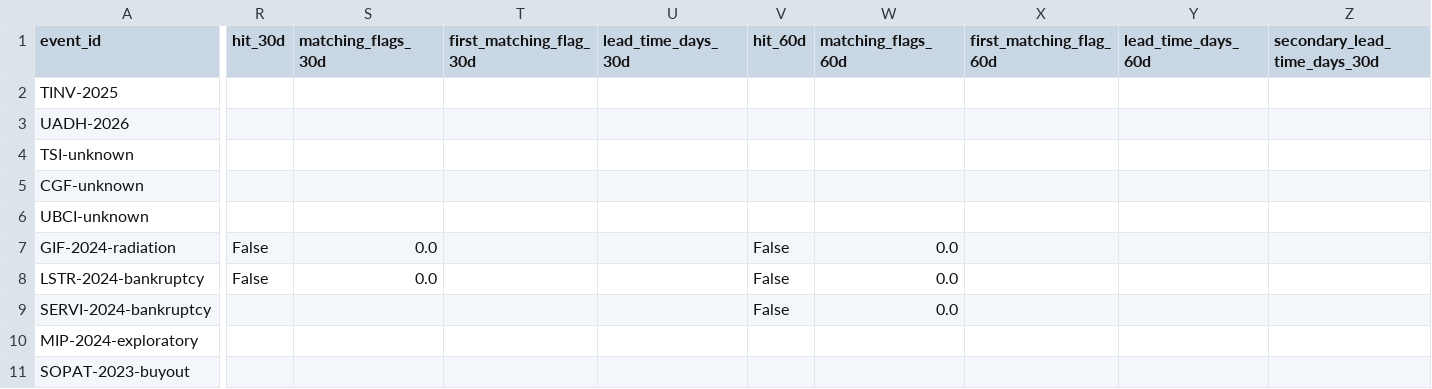
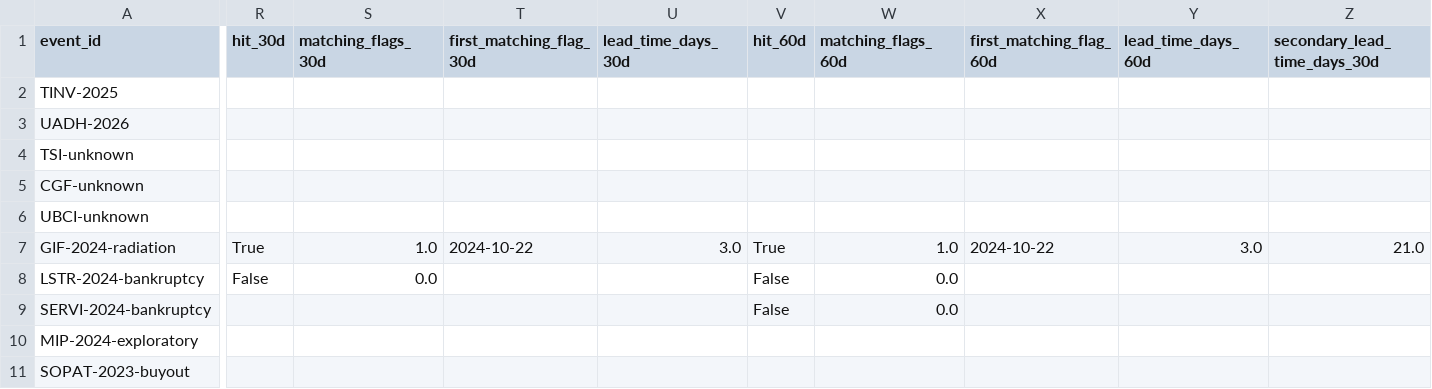
Before and after one commit to RayenSebei/bvmt-market-surveillance, a CSV file: outputs/evaluation/event_results.csv, drawn as a sheet; only a part is shown, gaps mark what is left out; the diff names each change by its address in the sheet, - before the commit and + after, or states it on an @@ line.

```diff
--- a/outputs/evaluation/event_results.csv
+++ b/outputs/evaluation/event_results.csv
-R7 (hit_30d): False
+R7 (hit_30d): True
-S7 (matching_flags_30d): 0.0
+S7 (matching_flags_30d): 1.0
-T7 (first_matching_flag_30d): (empty)
+T7 (first_matching_flag_30d): 2024-10-22
-U7 (lead_time_days_30d): (empty)
+U7 (lead_time_days_30d): 3.0
-V7 (hit_60d): False
+V7 (hit_60d): True
-W7 (matching_flags_60d): 0.0
+W7 (matching_flags_60d): 1.0
-X7 (first_matching_flag_60d): (empty)
+X7 (first_matching_flag_60d): 2024-10-22
-Y7 (lead_time_days_60d): (empty)
+Y7 (lead_time_days_60d): 3.0
-Z7 (secondary_lead_time_days_30d): (empty)
+Z7 (secondary_lead_time_days_30d): 21.0
```
Also changed, not shown: bvmt_data/anomaly_summary.csv, bvmt_data/watchlist.csv, 16 other files.
